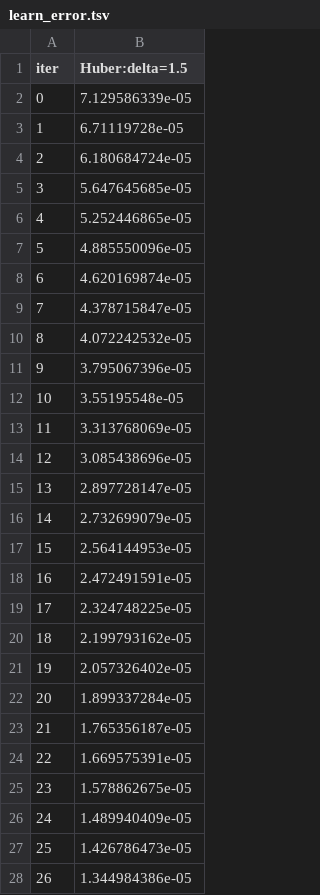
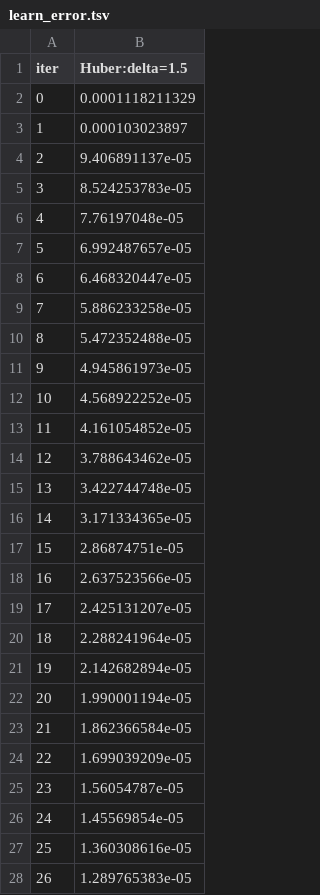
Before and after one commit to Jamie1377/STA410, a TSV file: stock_prediction/docs/catboost_info/learn_error.tsv, drawn as a sheet; only a part is shown; the diff covers the shown part only.

```diff
--- a/stock_prediction/docs/catboost_info/learn_error.tsv
+++ b/stock_prediction/docs/catboost_info/learn_error.tsv
@@ -1,28 +1,28 @@
 iter	Huber:delta=1.5
-0	7.129586339e-05
-1	6.71119728e-05
-2	6.180684724e-05
-3	5.647645685e-05
-4	5.252446865e-05
-5	4.885550096e-05
-6	4.620169874e-05
-7	4.378715847e-05
-8	4.072242532e-05
-9	3.795067396e-05
-10	3.55195548e-05
-11	3.313768069e-05
-12	3.085438696e-05
-13	2.897728147e-05
-14	2.732699079e-05
-15	2.564144953e-05
-16	2.472491591e-05
-17	2.324748225e-05
-18	2.199793162e-05
-19	2.057326402e-05
-20	1.899337284e-05
-21	1.765356187e-05
-22	1.669575391e-05
-23	1.578862675e-05
-24	1.489940409e-05
-25	1.426786473e-05
-26	1.344984386e-05
+0	0.0001118211329
+1	0.000103023897
+2	9.406891137e-05
+3	8.524253783e-05
+4	7.76197048e-05
+5	6.992487657e-05
+6	6.468320447e-05
+7	5.886233258e-05
+8	5.472352488e-05
+9	4.945861973e-05
+10	4.568922252e-05
+11	4.161054852e-05
+12	3.788643462e-05
+13	3.422744748e-05
+14	3.171334365e-05
+15	2.86874751e-05
+16	2.637523566e-05
+17	2.425131207e-05
+18	2.288241964e-05
+19	2.142682894e-05
+20	1.990001194e-05
+21	1.862366584e-05
+22	1.699039209e-05
+23	1.56054787e-05
+24	1.45569854e-05
+25	1.360308616e-05
+26	1.289765383e-05
```
Also changed, not shown: 73 edited cells elsewhere in this file, stock_prediction/docs/catboost_info/time_left.tsv, 4 other files.
